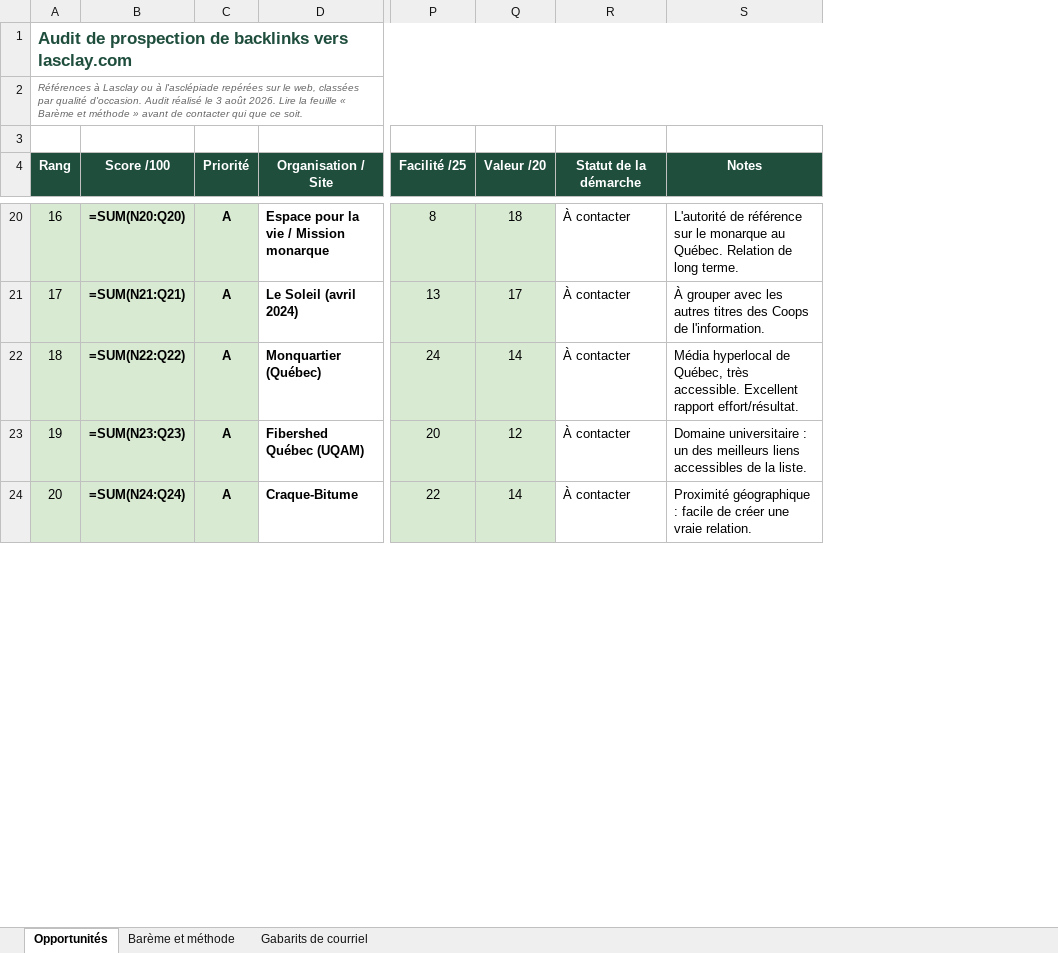
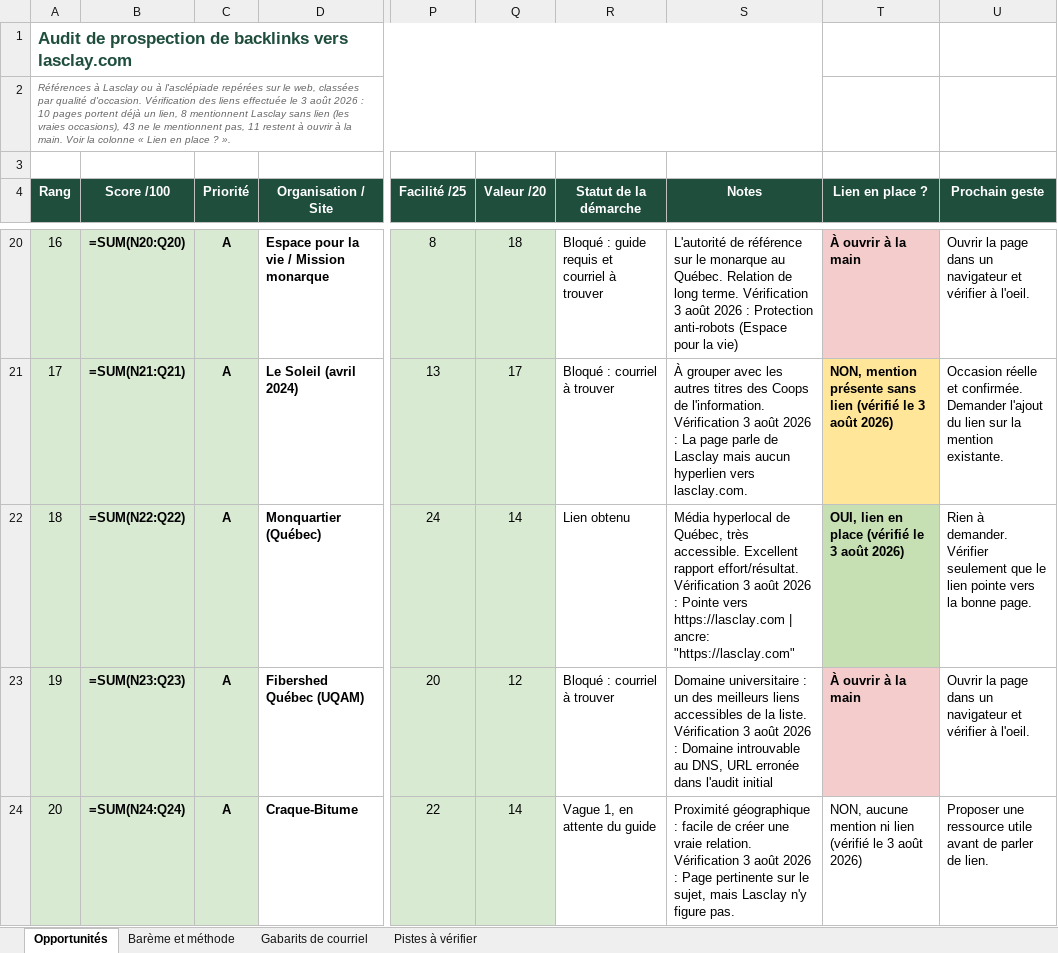
Before and after one commit to lasclay/missive-automations, an Excel workbook: seo/backlinks-lasclay-audit.xlsx, sheet Opportunités, drawn as a sheet; only a part is shown, gaps mark what is left out; values as stored, in another font and other column widths than the file's, no borders; formulas without a stored value are shown as written; the diff covers the shown part only; the diff names each change by its address in the sheet, - before the commit and + after, or states it on an @@ line.

```diff
--- a/seo/backlinks-lasclay-audit.xlsx (sheet Opportunités)
+++ b/seo/backlinks-lasclay-audit.xlsx (sheet Opportunités)
+sheet tab: Pistes à vérifier
+column T (Lien en place ?), rows 20-24: À ouvrir à la main | NON, mention présente sans lien (vérifié le 3 août 2026) | OUI, lien en place (vérifié le 3 août 2026) | À ouvrir à la main | NON, aucune mention ni lien (vérifié le 3 août 2026)
+column U (Prochain geste), rows 20-24: Ouvrir la page dans un navigateur et vérifier à l'oeil. | Occasion réelle et confirmée. Demander l'ajout du lien sur la mention existante. | Rien à demander. Vérifier seulement que le lien pointe vers la bonne page. | Ouvrir la page dans un navigateur et vérifier à l'oeil. | Proposer une ressource utile avant de parler de lien.
@@ column A (Rang) renumbered in row 2 @@
-R20 (Statut de la démarche): À contacter
+R20 (Statut de la démarche): Bloqué : guide requis et courriel à trouver
-S20 (Notes): …long terme.
+S20 (Notes): …long terme. Vérification 3 août 2026 : Protection anti-robots (Espace pour la vie)
-R21 (Statut de la démarche): À contacter
+R21 (Statut de la démarche): Bloqué : courriel à trouver
-S21 (Notes): …de l'information.
+S21 (Notes): …de l'information. Vérification 3 août 2026 : La page parle de Lasclay mais aucun hyperlien vers lasclay.com.
-R22 (Statut de la démarche): À contacter
+R22 (Statut de la démarche): Lien obtenu
-S22 (Notes): …rapport effort/résultat.
+S22 (Notes): …rapport effort/résultat. Vérification 3 août 2026 : Pointe vers https://lasclay.com | ancre: "https://lasclay.com"
-R23 (Statut de la démarche): À contacter
+R23 (Statut de la démarche): Bloqué : courriel à trouver
-S23 (Notes): …la liste.
+S23 (Notes): …la liste. Vérification 3 août 2026 : Domaine introuvable au DNS, URL erronée dans l'audit initial
-R24 (Statut de la démarche): À contacter
+R24 (Statut de la démarche): Vague 1, en attente du guide
-S24 (Notes): …vraie relation.
+S24 (Notes): …vraie relation. Vérification 3 août 2026 : Page pertinente sur le sujet, mais Lasclay n'y figure pas.
```
Also changed, not shown: 6 added rows and 134 edited cells elsewhere in this sheet, sheet Barème et méthode, 5 other files.
